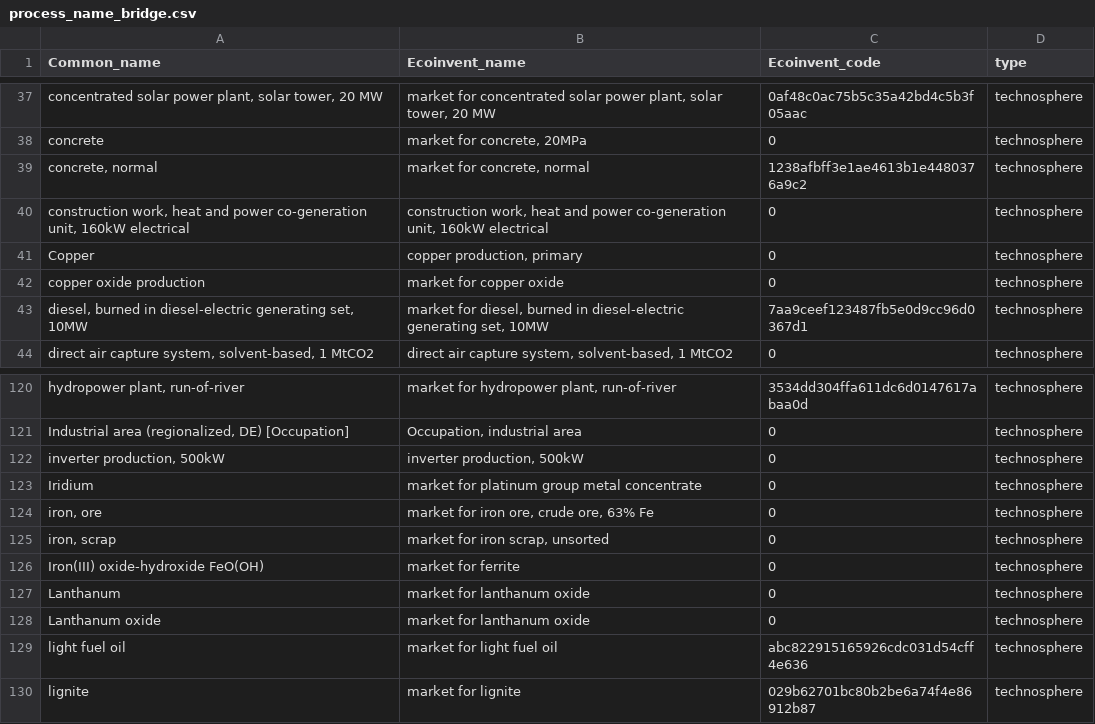
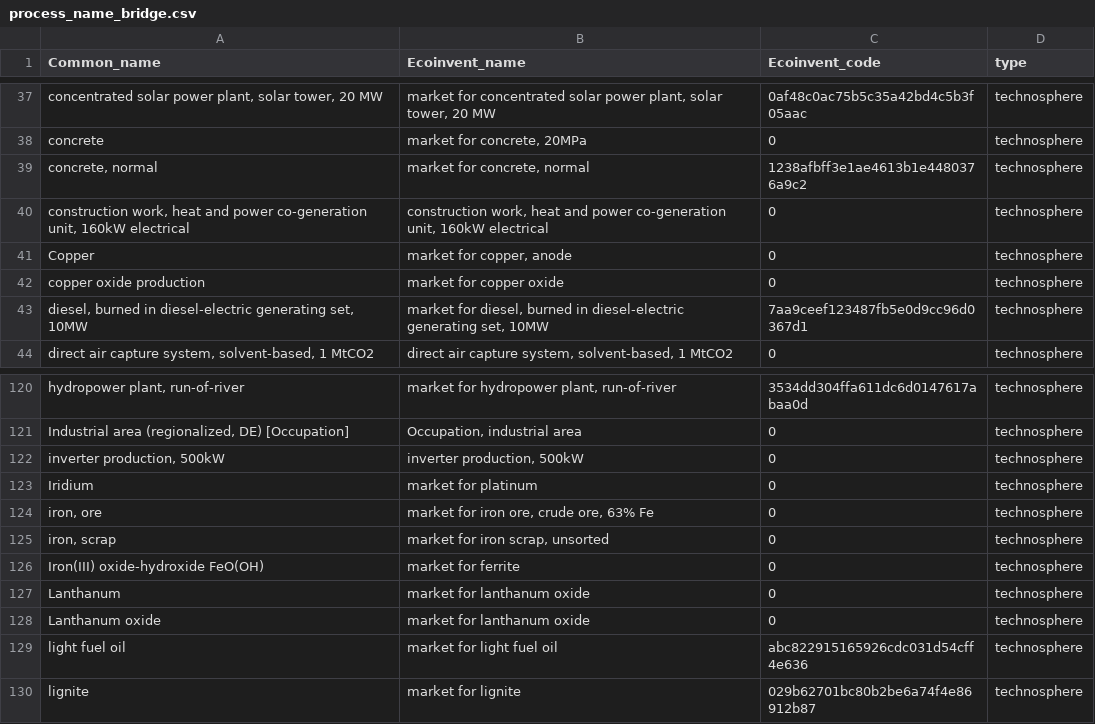
Before and after one commit to NREL/LiAISON, a CSV file: data/inputs/process_name_bridge.csv, drawn as a sheet; only a part is shown, gaps mark what is left out; the diff names each change by its address in the sheet, - before the commit and + after, or states it on an @@ line.

Commit message:
Update process_name_bridge.csv

```diff
--- a/data/inputs/process_name_bridge.csv
+++ b/data/inputs/process_name_bridge.csv
-B41 (Ecoinvent_name): copper production, primary
+B41 (Ecoinvent_name): market for copper, anode
-B123 (Ecoinvent_name): market for platinum group metal concentrate
+B123 (Ecoinvent_name): market for platinum
```
